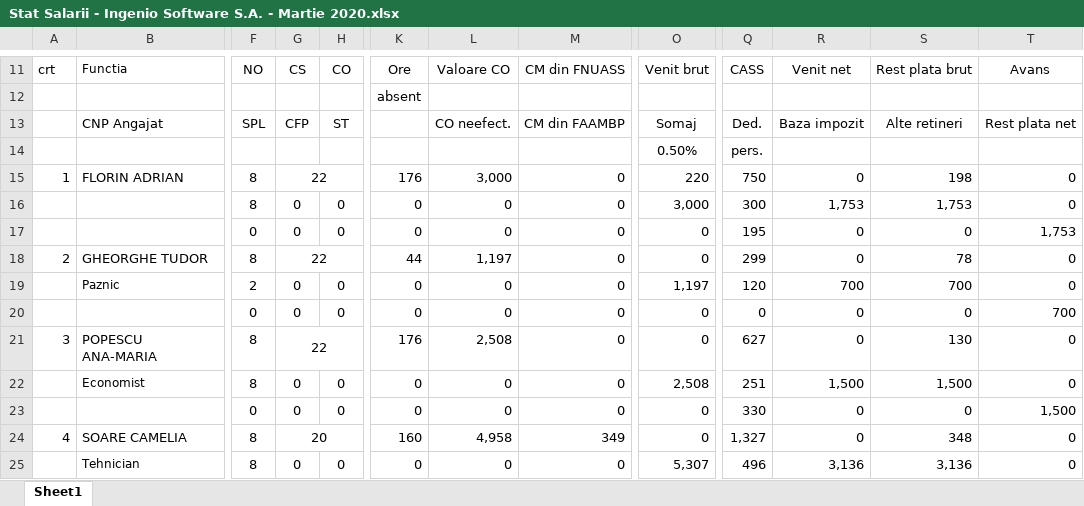
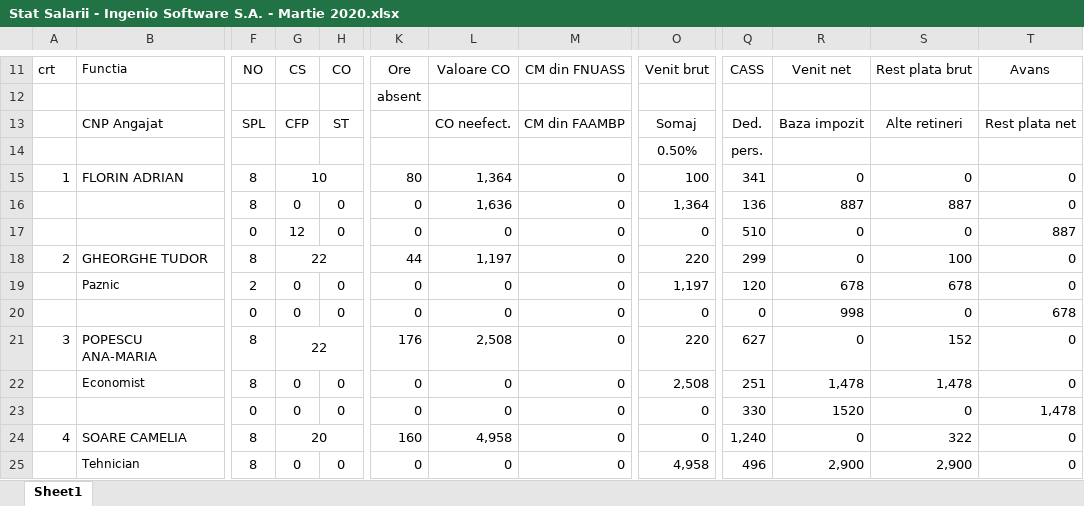
Before and after one commit to alexanderpope99/webapp-spring, an Excel workbook: server/src/main/java/net/guides/springboot2/crud/downloads/Stat Salarii - Ingenio Software S.A. - Martie 2020.xlsx, sheet Sheet1, drawn as a sheet; only a part is shown, gaps mark what is left out; values as stored, in another font and other column widths than the file's, no borders; the diff covers the shown part only; the diff names each change by its address in the sheet, - before the commit and + after, or states it on an @@ line.

```diff
--- a/server/src/main/java/net/guides/springboot2/crud/downloads/Stat Salarii - Ingenio Software S.A. - Martie 2020.xlsx (sheet Sheet1)
+++ b/server/src/main/java/net/guides/springboot2/crud/downloads/Stat Salarii - Ingenio Software S.A. - Martie 2020.xlsx (sheet Sheet1)
-G15: 22
+G15: 10
-K15: 176
+K15: 80
-L15: 3,000
+L15: 1,364
-O15: 220
+O15: 100
-Q15: 750
+Q15: 341
-S15: 198
+S15: 0
-L16: 0
+L16: 1,636
-O16: 3,000
+O16: 1,364
-Q16: 300
+Q16: 136
-R16: 1,753
+R16: 887
-S16: 1,753
+S16: 887
-G17: 0
+G17: 12
-Q17: 195
+Q17: 510
-T17: 1,753
+T17: 887
-O18: 0
+O18: 220
-S18: 78
+S18: 100
-R19: 700
+R19: 678
-S19: 700
+S19: 678
-R20: 0
+R20: 998
-T20: 700
+T20: 678
-O21: 0
+O21: 220
-S21: 130
+S21: 152
-R22: 1,500
+R22: 1,478
-S22: 1,500
+S22: 1,478
-R23: 0
+R23: 1520
-T23: 1,500
+T23: 1,478
-M24: 349
+M24: 0
-Q24: 1,327
+Q24: 1,240
-S24: 348
+S24: 322
-O25: 5,307
+O25: 4,958
-R25: 3,136
+R25: 2,900
-S25: 3,136
+S25: 2,900
```
Also changed, not shown: 7 added rows and 18 edited cells elsewhere in this sheet, 10 other files.
